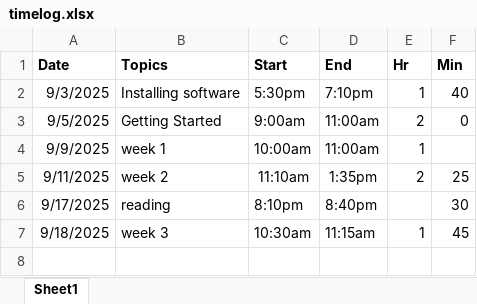
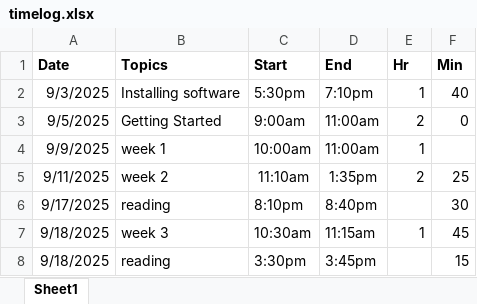
Before and after one commit to steven-ryan/ap-csp_25-26, an Excel workbook: student-submissions/timelog.xlsx, sheet Sheet1, drawn as a sheet; values as stored, in another font and other column widths than the file's, no borders; table styles not drawn; the diff names each change by its address in the sheet, - before the commit and + after, or states it on an @@ line.

```diff
--- a/student-submissions/timelog.xlsx (sheet Sheet1)
+++ b/student-submissions/timelog.xlsx (sheet Sheet1)
+row 8: 9/18/2025 | reading | 3:30pm | 3:45pm |  | 15
```
Also changed, not shown: 1 other file.
